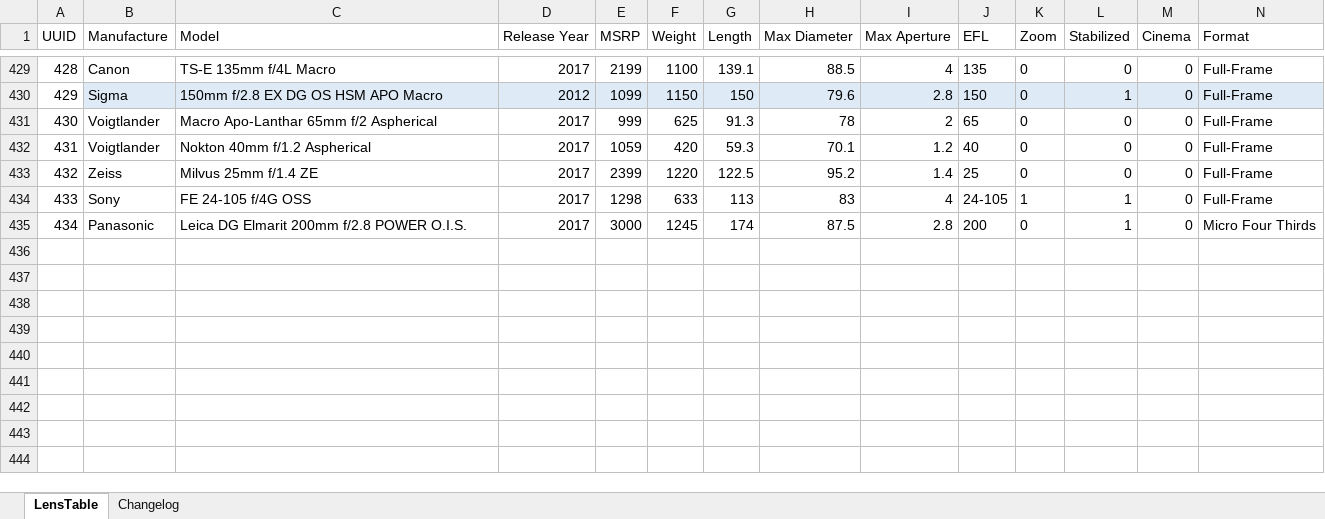
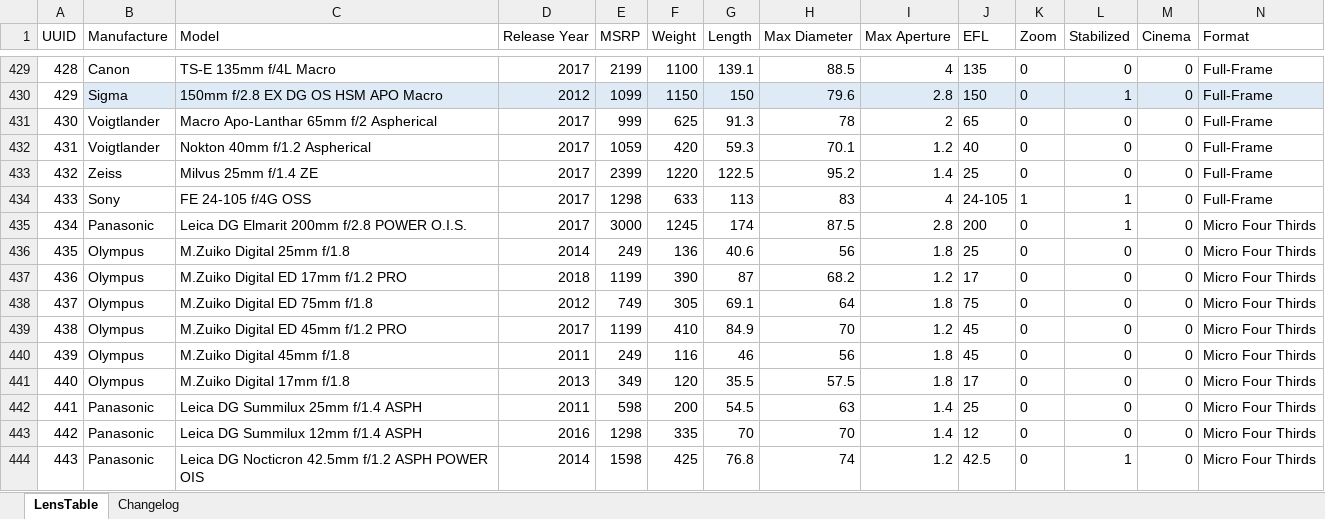
Before and after one commit to Olaf-Optical/BigAssTableOfLenses, an Excel workbook: BigAssTableOfLenses.xlsx, sheet LensTable, drawn as a sheet; only a part is shown, gaps mark what is left out; values as stored, in another font and other column widths than the file's, no borders; table styles not drawn; rows hold the shown columns only; the diff names each change by its address in the sheet, - before the commit and + after, or states it on an @@ line.

Commit message:
+ Panasonic/Olympus Micor 4/3
TODO: fill in some misc. info about country/type of lens

```diff
--- a/BigAssTableOfLenses.xlsx (sheet LensTable)
+++ b/BigAssTableOfLenses.xlsx (sheet LensTable)
+row 436: 435 | Olympus | M.Zuiko Digital 25mm f/1.8 | 2014 | 249 | 136 | 40.6 | 56 | 1.8 | 25 | 0 | 0 | 0 | Micro Four Thirds
+row 437: 436 | Olympus | M.Zuiko Digital ED 17mm f/1.2 PRO | 2018 | 1199 | 390 | 87 | 68.2 | 1.2 | 17 | 0 | 0 | 0 | Micro Four Thirds
+row 438: 437 | Olympus | M.Zuiko Digital ED 75mm f/1.8 | 2012 | 749 | 305 | 69.1 | 64 | 1.8 | 75 | 0 | 0 | 0 | Micro Four Thirds
+row 439: 438 | Olympus | M.Zuiko Digital ED 45mm f/1.2 PRO | 2017 | 1199 | 410 | 84.9 | 70 | 1.2 | 45 | 0 | 0 | 0 | Micro Four Thirds
+row 440: 439 | Olympus | M.Zuiko Digital 45mm f/1.8 | 2011 | 249 | 116 | 46 | 56 | 1.8 | 45 | 0 | 0 | 0 | Micro Four Thirds
+row 441: 440 | Olympus | M.Zuiko Digital 17mm f/1.8 | 2013 | 349 | 120 | 35.5 | 57.5 | 1.8 | 17 | 0 | 0 | 0 | Micro Four Thirds
+row 442: 441 | Panasonic | Leica DG Summilux 25mm f/1.4 ASPH | 2011 | 598 | 200 | 54.5 | 63 | 1.4 | 25 | 0 | 0 | 0 | Micro Four Thirds
+row 443: 442 | Panasonic | Leica DG Summilux 12mm f/1.4 ASPH | 2016 | 1298 | 335 | 70 | 70 | 1.4 | 12 | 0 | 0 | 0 | Micro Four Thirds
+row 444: 443 | Panasonic | Leica DG Nocticron 42.5mm f/1.2 ASPH POWER OIS | 2014 | 1598 | 425 | 76.8 | 74 | 1.2 | 42.5 | 0 | 1 | 0 | Micro Four Thirds
```
Also changed, not shown: sheet Changelog, 1 other file.
